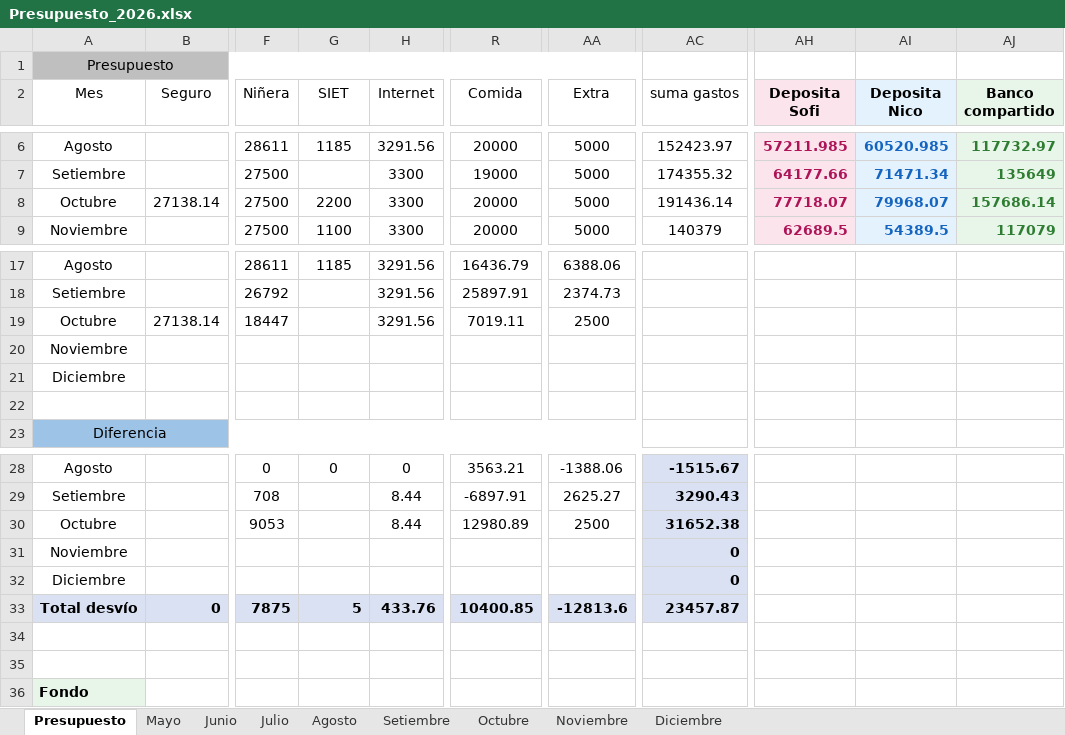
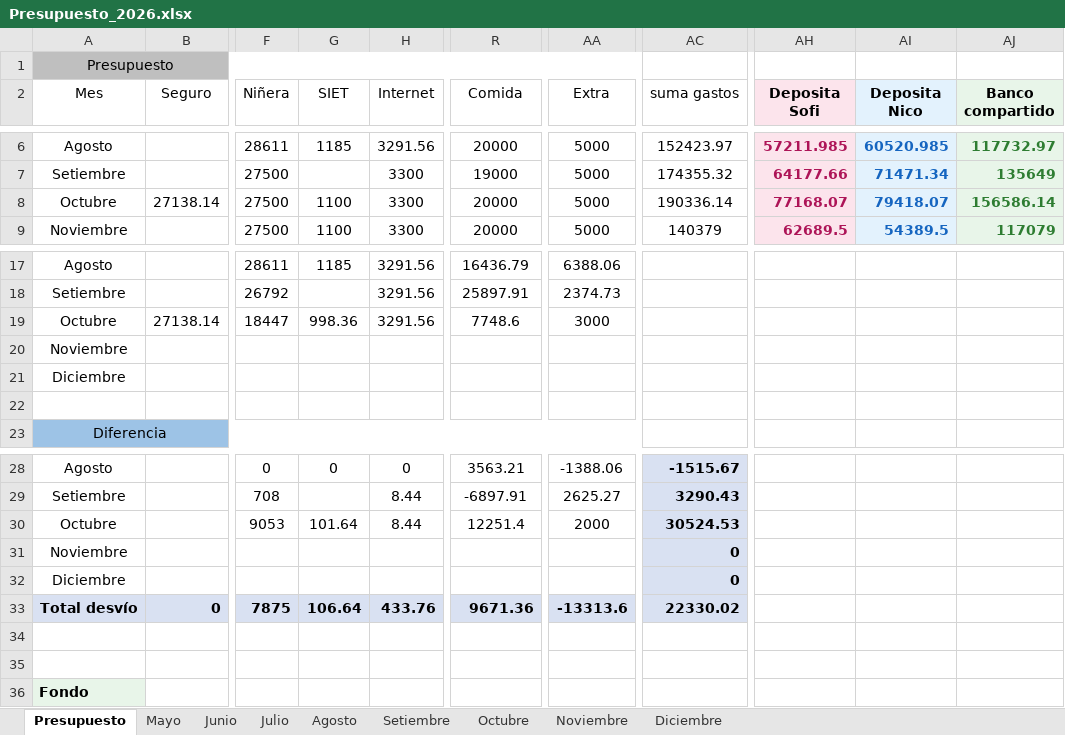
Before and after one commit to PersonalCasa/Presupuesto, an Excel workbook: Presupuesto_2026.xlsx, sheet Presupuesto, drawn as a sheet; only a part is shown, gaps mark what is left out; values as stored, in another font and other column widths than the file's, no borders; conditional formats not drawn; the diff names each change by its address in the sheet, - before the commit and + after, or states it on an @@ line.

Commit message:
Add files via upload

```diff
--- a/Presupuesto_2026.xlsx (sheet Presupuesto)
+++ b/Presupuesto_2026.xlsx (sheet Presupuesto)
-G8 (SIET): 2200
+G8 (SIET): 1100
-AC8 (suma gastos): 191436.14
+AC8 (suma gastos): 190336.14
-AH8 (Deposita Sofi): 77718.07
+AH8 (Deposita Sofi): 77168.07
-AI8 (Deposita Nico): 79968.07
+AI8 (Deposita Nico): 79418.07
-AJ8 (Banco compartido): 157686.14
+AJ8 (Banco compartido): 156586.14
-G19 (SIET): (empty)
+G19 (SIET): 998.36
-R19 (Comida): 7019.11
+R19 (Comida): 7748.6
-AA19 (Extra): 2500
+AA19 (Extra): 3000
-G30 (SIET): (empty)
+G30 (SIET): 101.64
-R30 (Comida): 12980.89
+R30 (Comida): 12251.4
-AA30 (Extra): 2500
+AA30 (Extra): 2000
-AC30 (suma gastos): 31652.38
+AC30 (suma gastos): 30524.53
-G33 (SIET): 5
+G33 (SIET): 106.64
-R33 (Comida): 10400.85
+R33 (Comida): 9671.36
-AA33 (Extra): -12813.6
+AA33 (Extra): -13313.6
-AC33 (suma gastos): 23457.87
+AC33 (suma gastos): 22330.02
```
Also changed, not shown: sheet Octubre.
